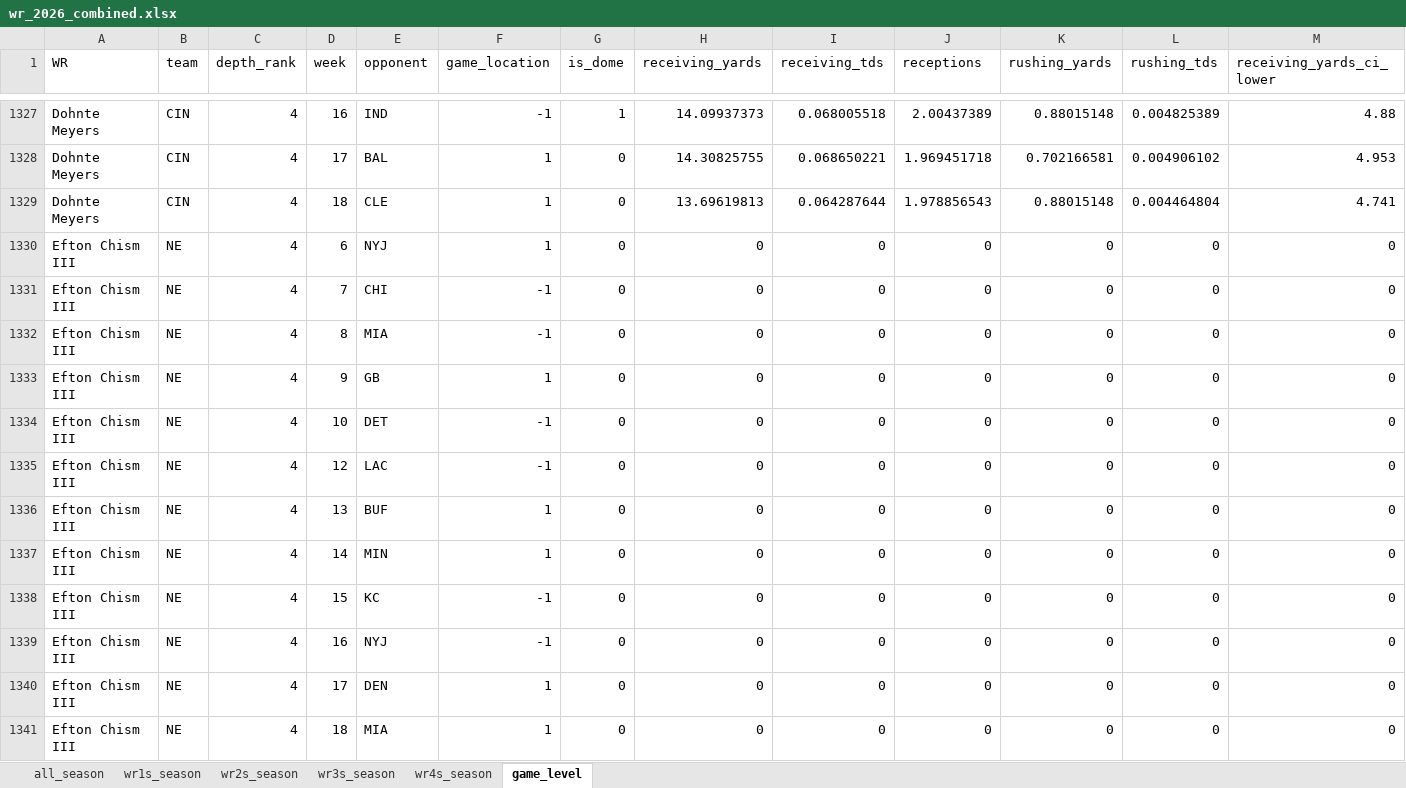
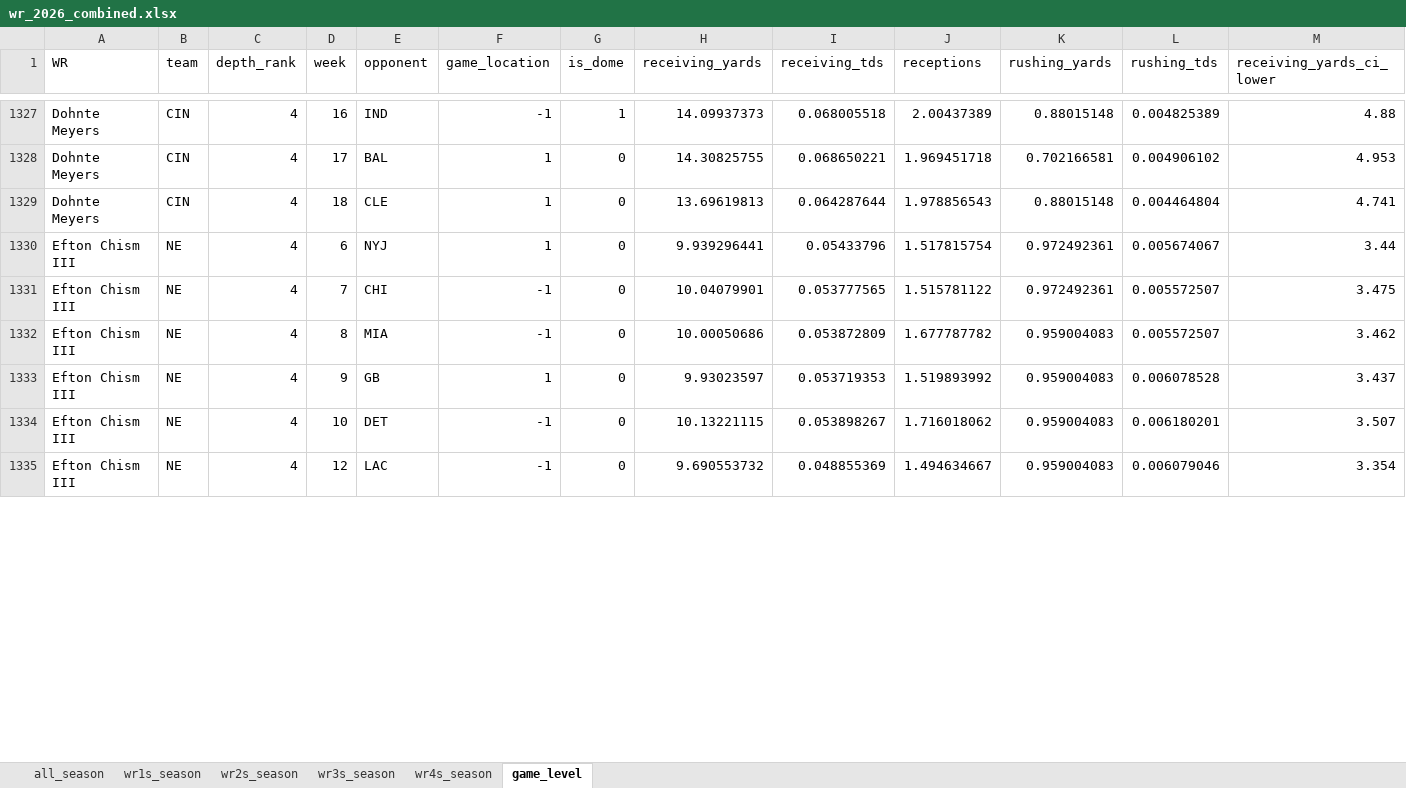
Before and after one commit to egomaniacsfantasy/lineup-lab, an Excel workbook: projections/wr_2026_combined.xlsx, sheet game_level, drawn as a sheet; only a part is shown, gaps mark what is left out; values as stored, in another font and other column widths than the file's, no borders; removed rows and columns are numbered as before the commit, all else as after; rows hold the shown columns only; the diff covers the shown part only; the diff names each change by its address in the sheet, - before the commit and + after, or states it on an @@ line.

Commit message:
Update projections: wr_2026_combined.xlsx

```diff
--- a/projections/wr_2026_combined.xlsx (sheet game_level)
+++ b/projections/wr_2026_combined.xlsx (sheet game_level)
-row 1330: Efton Chism III | NE | 4 | 6 | NYJ | 1 | 0 | 0 | 0 | 0 | 0 | 0 | 0
-row 1331: Efton Chism III | NE | 4 | 7 | CHI | -1 | 0 | 0 | 0 | 0 | 0 | 0 | 0
-row 1332: Efton Chism III | NE | 4 | 8 | MIA | -1 | 0 | 0 | 0 | 0 | 0 | 0 | 0
-row 1333: Efton Chism III | NE | 4 | 9 | GB | 1 | 0 | 0 | 0 | 0 | 0 | 0 | 0
-row 1334: Efton Chism III | NE | 4 | 10 | DET | -1 | 0 | 0 | 0 | 0 | 0 | 0 | 0
-row 1335: Efton Chism III | NE | 4 | 12 | LAC | -1 | 0 | 0 | 0 | 0 | 0 | 0 | 0
-row 1336: Efton Chism III | NE | 4 | 13 | BUF | 1 | 0 | 0 | 0 | 0 | 0 | 0 | 0
-row 1337: Efton Chism III | NE | 4 | 14 | MIN | 1 | 0 | 0 | 0 | 0 | 0 | 0 | 0
-row 1338: Efton Chism III | NE | 4 | 15 | KC | -1 | 0 | 0 | 0 | 0 | 0 | 0 | 0
-row 1339: Efton Chism III | NE | 4 | 16 | NYJ | -1 | 0 | 0 | 0 | 0 | 0 | 0 | 0
-row 1340: Efton Chism III | NE | 4 | 17 | DEN | 1 | 0 | 0 | 0 | 0 | 0 | 0 | 0
-row 1341: Efton Chism III | NE | 4 | 18 | MIA | 1 | 0 | 0 | 0 | 0 | 0 | 0 | 0
+row 1330: Efton Chism III | NE | 4 | 6 | NYJ | 1 | 0 | 9.939296441 | 0.05433796 | 1.517815754 | 0.972492361 | 0.005674067 | 3.44
+row 1331: Efton Chism III | NE | 4 | 7 | CHI | -1 | 0 | 10.04079901 | 0.053777565 | 1.515781122 | 0.972492361 | 0.005572507 | 3.475
+row 1332: Efton Chism III | NE | 4 | 8 | MIA | -1 | 0 | 10.00050686 | 0.053872809 | 1.677787782 | 0.959004083 | 0.005572507 | 3.462
+row 1333: Efton Chism III | NE | 4 | 9 | GB | 1 | 0 | 9.93023597 | 0.053719353 | 1.519893992 | 0.959004083 | 0.006078528 | 3.437
+row 1334: Efton Chism III | NE | 4 | 10 | DET | -1 | 0 | 10.13221115 | 0.053898267 | 1.716018062 | 0.959004083 | 0.006180201 | 3.507
+row 1335: Efton Chism III | NE | 4 | 12 | LAC | -1 | 0 | 9.690553732 | 0.048855369 | 1.494634667 | 0.959004083 | 0.006079046 | 3.354
```
Also changed, not shown: 30 added rows and 24 removed rows elsewhere in this sheet, sheet all_season, sheet wr4s_season, sheet wr3s_season, sheet wr2s_season.
